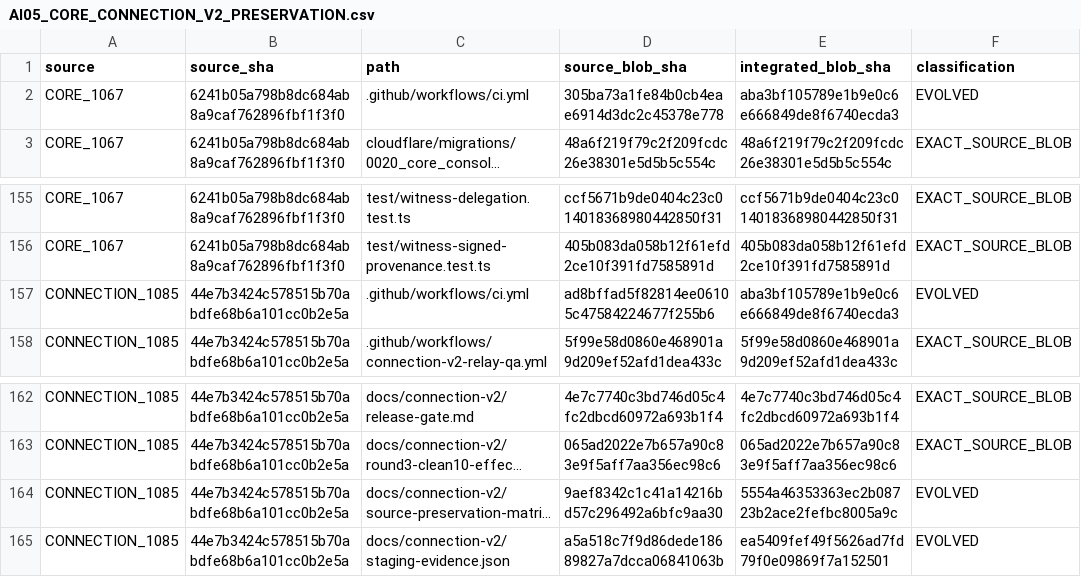
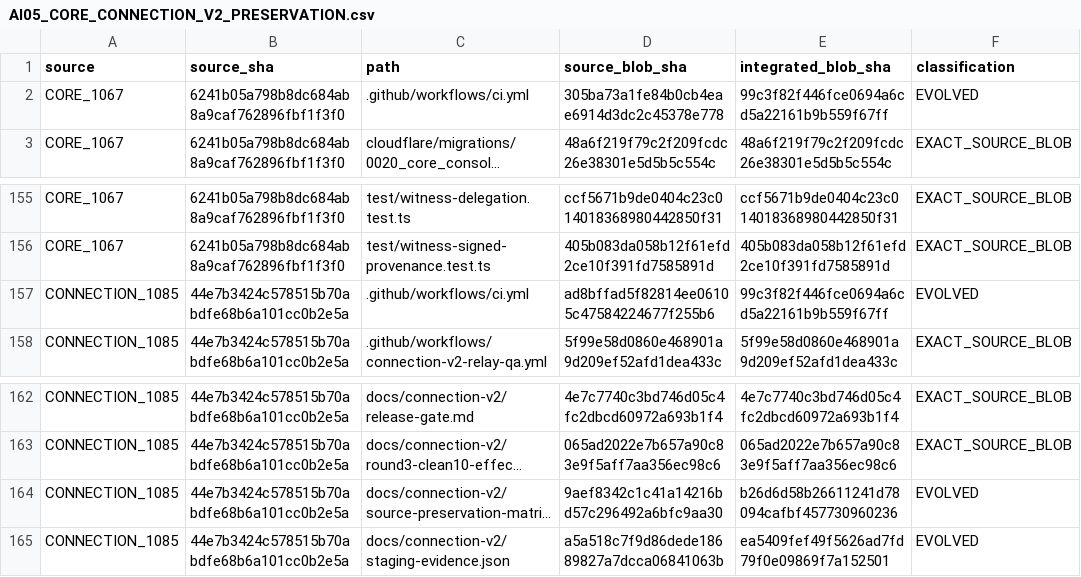
Before and after one commit to Naveax/Nexowire, a CSV file: docs/coord/AI05_CORE_CONNECTION_V2_PRESERVATION.csv, drawn as a sheet; only a part is shown, gaps mark what is left out; long unchanged cells end in …; the diff names each change by its address in the sheet, - before the commit and + after, or states it on an @@ line.

```diff
--- a/docs/coord/AI05_CORE_CONNECTION_V2_PRESERVATION.csv
+++ b/docs/coord/AI05_CORE_CONNECTION_V2_PRESERVATION.csv
-E2 (integrated_blob_sha): aba3bf105789e1b9e0c6e666849de8f6740ecda3
+E2 (integrated_blob_sha): 99c3f82f446fce0694a6cd5a22161b9b559f67ff
-E157 (integrated_blob_sha): aba3bf105789e1b9e0c6e666849de8f6740ecda3
+E157 (integrated_blob_sha): 99c3f82f446fce0694a6cd5a22161b9b559f67ff
-E164 (integrated_blob_sha): 5554a46353363ec2b08723b2ace2fefbc8005a9c
+E164 (integrated_blob_sha): b26d6d58b26611241d78094cafbf457730960236
```
Also changed, not shown: docs/connection-v2/source-preservation-matrix.csv, docs/coord/AI05_ROUND2_SOURCE_PRESERVATION.csv, 3 other files.
